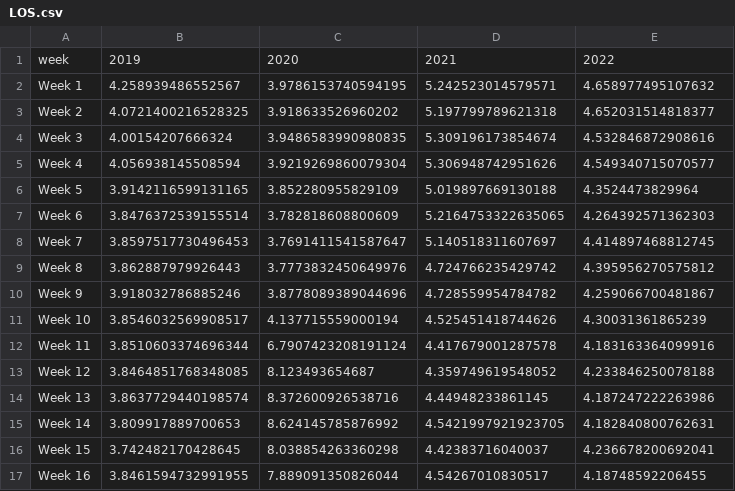
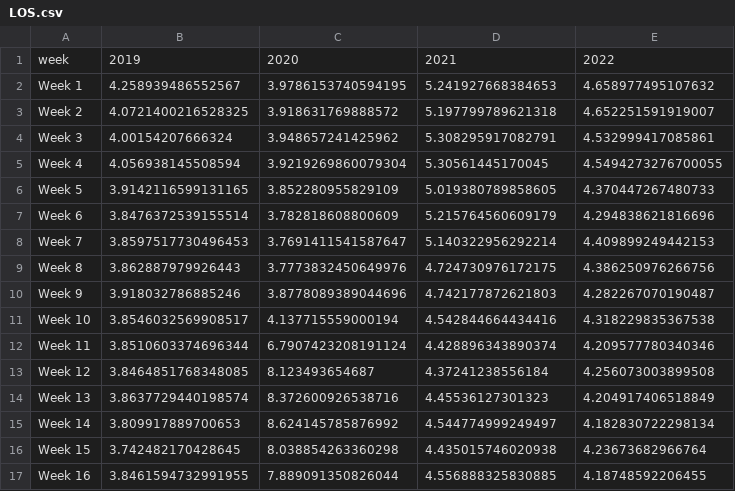
Before and after one commit to yasmine1995/marketing_tracker, a CSV file: LOS.csv, drawn as a sheet; only a part is shown; the diff covers the shown part only.

```diff
--- a/LOS.csv
+++ b/LOS.csv
@@ -1,17 +1,17 @@
 week,2019,2020,2021,2022
-Week 1,4.258939486552567,3.9786153740594195,5.242523014579571,4.658977495107632
-Week 2,4.0721400216528325,3.918633526960202,5.197799789621318,4.652031514818377
-Week 3,4.00154207666324,3.9486583990980835,5.309196173854674,4.532846872908616
-Week 4,4.056938145508594,3.9219269860079304,5.306948742951626,4.549340715070577
-Week 5,3.9142116599131165,3.852280955829109,5.019897669130188,4.3524473829964
-Week 6,3.8476372539155514,3.782818608800609,5.2164753322635065,4.264392571362303
-Week 7,3.8597517730496453,3.7691411541587647,5.140518311607697,4.414897468812745
-Week 8,3.862887979926443,3.7773832450649976,4.724766235429742,4.395956270575812
-Week 9,3.918032786885246,3.8778089389044696,4.728559954784782,4.259066700481867
-Week 10,3.8546032569908517,4.137715559000194,4.525451418744626,4.30031361865239
-Week 11,3.8510603374696344,6.7907423208191124,4.417679001287578,4.183163364099916
-Week 12,3.8464851768348085,8.123493654687,4.359749619548052,4.233846250078188
-Week 13,3.8637729440198574,8.372600926538716,4.44948233861145,4.187247222263986
-Week 14,3.809917889700653,8.624145785876992,4.5421997921923705,4.182840800762631
-Week 15,3.742482170428645,8.038854263360298,4.42383716040037,4.236678200692041
-Week 16,3.8461594732991955,7.889091350826044,4.54267010830517,4.18748592206455
+Week 1,4.258939486552567,3.9786153740594195,5.241927668384653,4.658977495107632
+Week 2,4.0721400216528325,3.918631769888572,5.197799789621318,4.652251591919007
+Week 3,4.00154207666324,3.948657241425962,5.308295917082791,4.532999417085861
+Week 4,4.056938145508594,3.9219269860079304,5.30561445170045,4.5494273276700055
+Week 5,3.9142116599131165,3.852280955829109,5.019380789858605,4.370447267480733
+Week 6,3.8476372539155514,3.782818608800609,5.215764560609179,4.294838621816696
+Week 7,3.8597517730496453,3.7691411541587647,5.140322956292214,4.409899249442153
+Week 8,3.862887979926443,3.7773832450649976,4.724730976172175,4.386250976266756
+Week 9,3.918032786885246,3.8778089389044696,4.742177872621803,4.282267070190487
+Week 10,3.8546032569908517,4.137715559000194,4.542844664434416,4.318229835367538
+Week 11,3.8510603374696344,6.7907423208191124,4.428896343890374,4.209577780340346
+Week 12,3.8464851768348085,8.123493654687,4.37241238556184,4.256073003899508
+Week 13,3.8637729440198574,8.372600926538716,4.45536127301323,4.204917406518849
+Week 14,3.809917889700653,8.624145785876992,4.544774999249497,4.182830722298134
+Week 15,3.742482170428645,8.038854263360298,4.435015746020938,4.23673682966764
+Week 16,3.8461594732991955,7.889091350826044,4.556888325830885,4.18748592206455
```
Also changed, not shown: 49 edited cells elsewhere in this file, BW.csv, market_type.csv.
